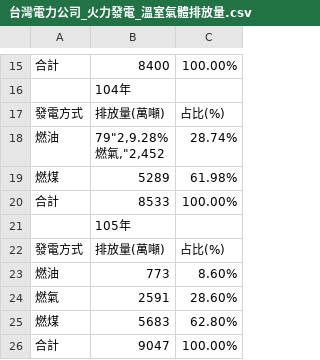
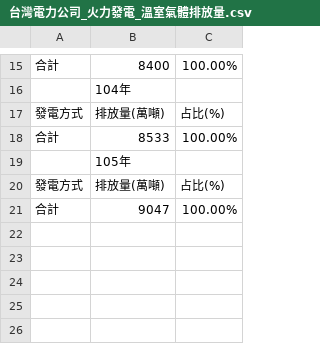
Before and after one commit to eric8607242/d3_visual_practice, a CSV file: data/台灣電力公司_火力發電_溫室氣體排放量.csv, drawn as a sheet; only a part is shown, gaps mark what is left out; ↵ is a line break in a cell; the diff names each change by its address in the sheet, - before the commit and + after, or states it on an @@ line.

```diff
--- a/data/台灣電力公司_火力發電_溫室氣體排放量.csv
+++ b/data/台灣電力公司_火力發電_溫室氣體排放量.csv
-row 18: 燃油 | 79"2,9.28% ↵ 燃氣,"2,452 | 28.74%
-row 19: 燃煤 | 5289 | 61.98%
-row 23: 燃油 | 773 | 8.60%
-row 24: 燃氣 | 2591 | 28.60%
-row 25: 燃煤 | 5683 | 62.80%
```
Also changed, not shown: 4 other files.
